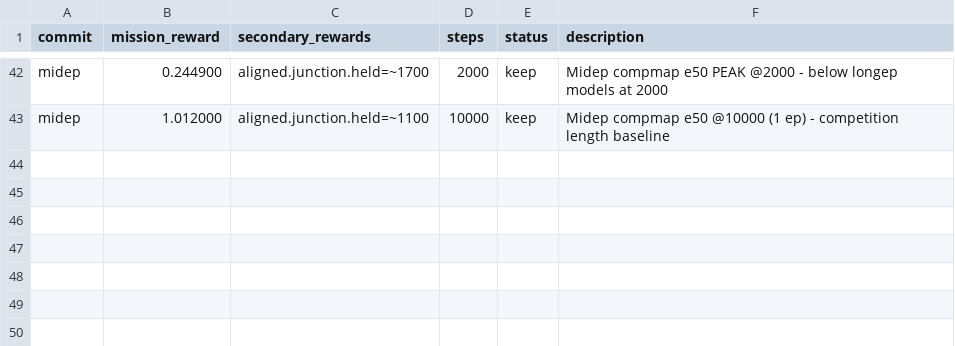
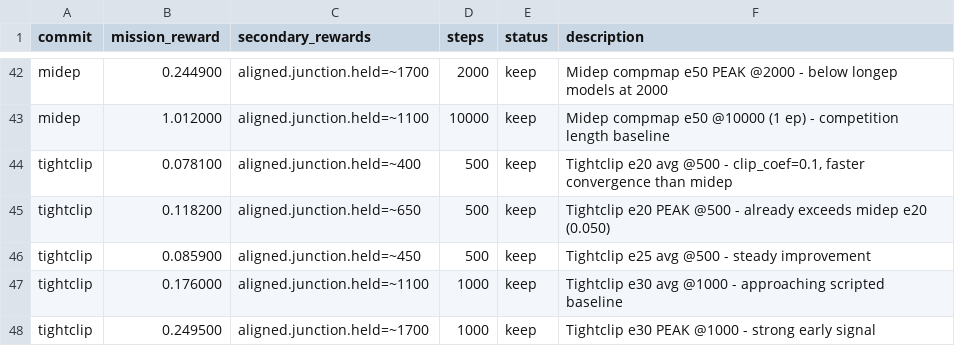
Before and after one commit to SolbiatiAlessandro/cogames, a TSV file: docs/results_claude-amazing-meitner-9HeB9.tsv, drawn as a sheet; only a part is shown, gaps mark what is left out.

```diff
--- a/docs/results_claude-amazing-meitner-9HeB9.tsv
+++ b/docs/results_claude-amazing-meitner-9HeB9.tsv
@@ -43 +43,6 @@ midep	0.244900	aligned.junction.held=~1700	2000	keep	Midep compmap e50 PEAK @200
 midep	1.012000	aligned.junction.held=~1100	10000	keep	Midep compmap e50 @10000 (1 ep) - competition length baseline
+tightclip	0.078100	aligned.junction.held=~400	500	keep	Tightclip e20 avg @500 - clip_coef=0.1, faster convergence than midep
+tightclip	0.118200	aligned.junction.held=~650	500	keep	Tightclip e20 PEAK @500 - already exceeds midep e20 (0.050)
+tightclip	0.085900	aligned.junction.held=~450	500	keep	Tightclip e25 avg @500 - steady improvement
+tightclip	0.176000	aligned.junction.held=~1100	1000	keep	Tightclip e30 avg @1000 - approaching scripted baseline
+tightclip	0.249500	aligned.junction.held=~1700	1000	keep	Tightclip e30 PEAK @1000 - strong early signal
```
Also changed, not shown: 1 other file.
